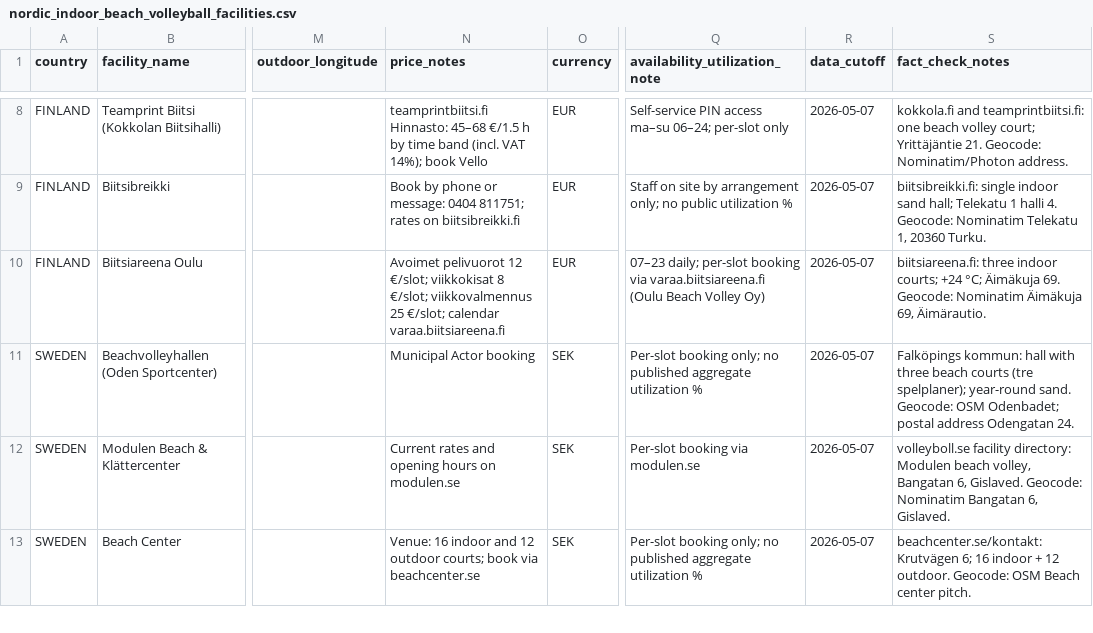
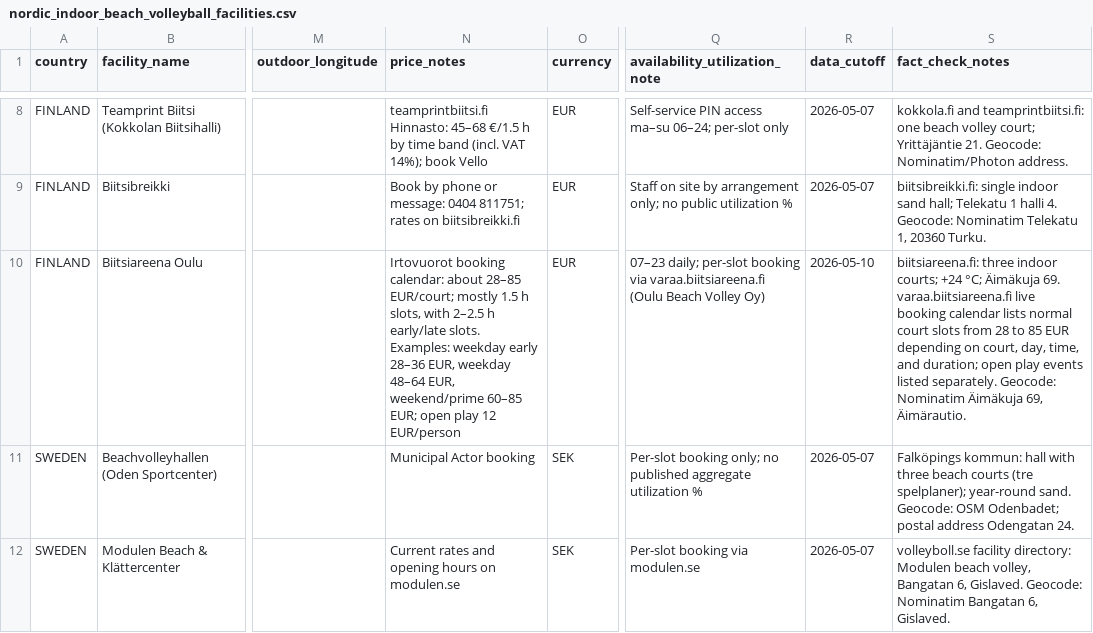
Before and after one commit to jarkko/jlaine.net, a CSV file: source/beach-volleyball/nordic_indoor_beach_volleyball_facilities.csv, drawn as a sheet; only a part is shown, gaps mark what is left out; the shorter side is filled out with more unchanged rows; the diff names each change by its address in the sheet, - before the commit and + after, or states it on an @@ line.

Commit message:
Clarify Biitsiareena Oulu slot pricing

```diff
--- a/source/beach-volleyball/nordic_indoor_beach_volleyball_facilities.csv
+++ b/source/beach-volleyball/nordic_indoor_beach_volleyball_facilities.csv
-N10 (price_notes): Avoimet pelivuorot 12 €/slot; viikkokisat 8 €/slot; viikkovalmennus 25 €/slot; calendar varaa.biitsiareena.fi
+N10 (price_notes): Irtovuorot booking calendar: about 28–85 EUR/court; mostly 1.5 h slots, with 2–2.5 h early/late slots. Examples: weekday early 28–36 EUR, weekday 48–64 EUR, weekend/prime 60–85 EUR; open play 12 EUR/person
-R10 (data_cutoff): 2026-05-07
+R10 (data_cutoff): 2026-05-10
-S10 (fact_check_notes): …Äimäkuja 69. Geocode: Nominatim…
+S10 (fact_check_notes): …Äimäkuja 69. varaa.biitsiareena.fi live booking calendar lists normal court slots from 28 to 85 EUR depending on court, day, time, and duration; open play events listed separately. Geocode: Nominatim…
```
